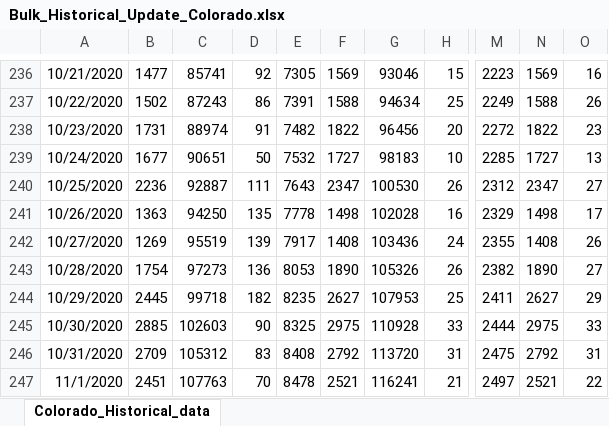
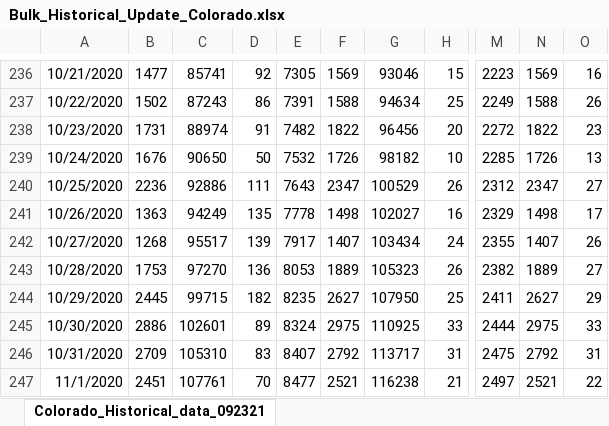
Before and after one commit to EB-CDPHE/Data-requests, an Excel workbook: Historical case counts by status/Bulk_Historical_Update_Colorado.xlsx, sheet Colorado_Historical_data_092321, drawn as a sheet; only a part is shown, gaps mark what is left out; values as stored, in another font and other column widths than the file's, no borders; the diff covers the shown part only; the diff names each change by its address in the sheet, - before the commit and + after, or states it on an @@ line.

Commit message:
Update Bulk_Historical_Update_Colorado.xlsx

```diff
--- a/Historical case counts by status/Bulk_Historical_Update_Colorado.xlsx (sheet Colorado_Historical_data_092321)
+++ b/Historical case counts by status/Bulk_Historical_Update_Colorado.xlsx (sheet Colorado_Historical_data_092321)
-sheet tab: Colorado_Historical_data
+sheet tab: Colorado_Historical_data_092321
-B239: 1677
+B239: 1676
-C239: 90651
+C239: 90650
-F239: 1727
+F239: 1726
-G239: 98183
+G239: 98182
-N239: 1727
+N239: 1726
-C240: 92887
+C240: 92886
-G240: 100530
+G240: 100529
-C241: 94250
+C241: 94249
-G241: 102028
+G241: 102027
-B242: 1269
+B242: 1268
-C242: 95519
+C242: 95517
-F242: 1408
+F242: 1407
-G242: 103436
+G242: 103434
-N242: 1408
+N242: 1407
-B243: 1754
+B243: 1753
-C243: 97273
+C243: 97270
-F243: 1890
+F243: 1889
-G243: 105326
+G243: 105323
-N243: 1890
+N243: 1889
-C244: 99718
+C244: 99715
-G244: 107953
+G244: 107950
-B245: 2885
+B245: 2886
-C245: 102603
+C245: 102601
-D245: 90
+D245: 89
-E245: 8325
+E245: 8324
-G245: 110928
+G245: 110925
-C246: 105312
+C246: 105310
-E246: 8408
+E246: 8407
-G246: 113720
+G246: 113717
-C247: 107763
+C247: 107761
-E247: 8478
+E247: 8477
-G247: 116241
+G247: 116238
```
Also changed, not shown: 1 added row, 1 removed row and 1667 edited cells elsewhere in this sheet.
